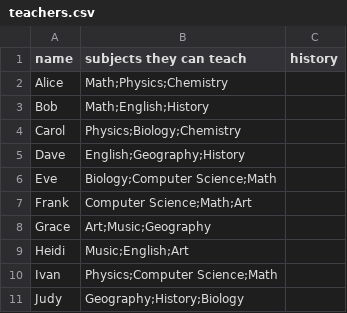
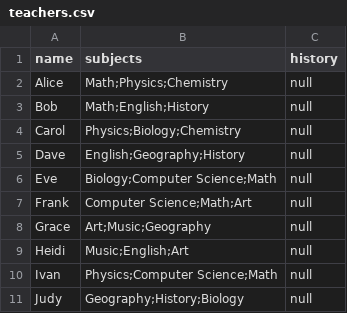
Before and after one commit to Mohammed0Saeed/SchedulePlanner, a CSV file: dataBase/teachers.csv, drawn as a sheet.

```diff
--- a/dataBase/teachers.csv
+++ b/dataBase/teachers.csv
@@ -1,11 +1,11 @@
-name,subjects they can teach,history
-Alice,Math;Physics;Chemistry,
-Bob,Math;English;History,
-Carol,Physics;Biology;Chemistry,
-Dave,English;Geography;History,
-Eve,Biology;Computer Science;Math,
-Frank,Computer Science;Math;Art,
-Grace,Art;Music;Geography,
-Heidi,Music;English;Art,
-Ivan,Physics;Computer Science;Math,
-Judy,Geography;History;Biology,
+name,subjects,history
+Alice,Math;Physics;Chemistry,null
+Bob,Math;English;History,null
+Carol,Physics;Biology;Chemistry,null
+Dave,English;Geography;History,null
+Eve,Biology;Computer Science;Math,null
+Frank,Computer Science;Math;Art,null
+Grace,Art;Music;Geography,null
+Heidi,Music;English;Art,null
+Ivan,Physics;Computer Science;Math,null
+Judy,Geography;History;Biology,null
```
Also changed, not shown: 7 other files.
